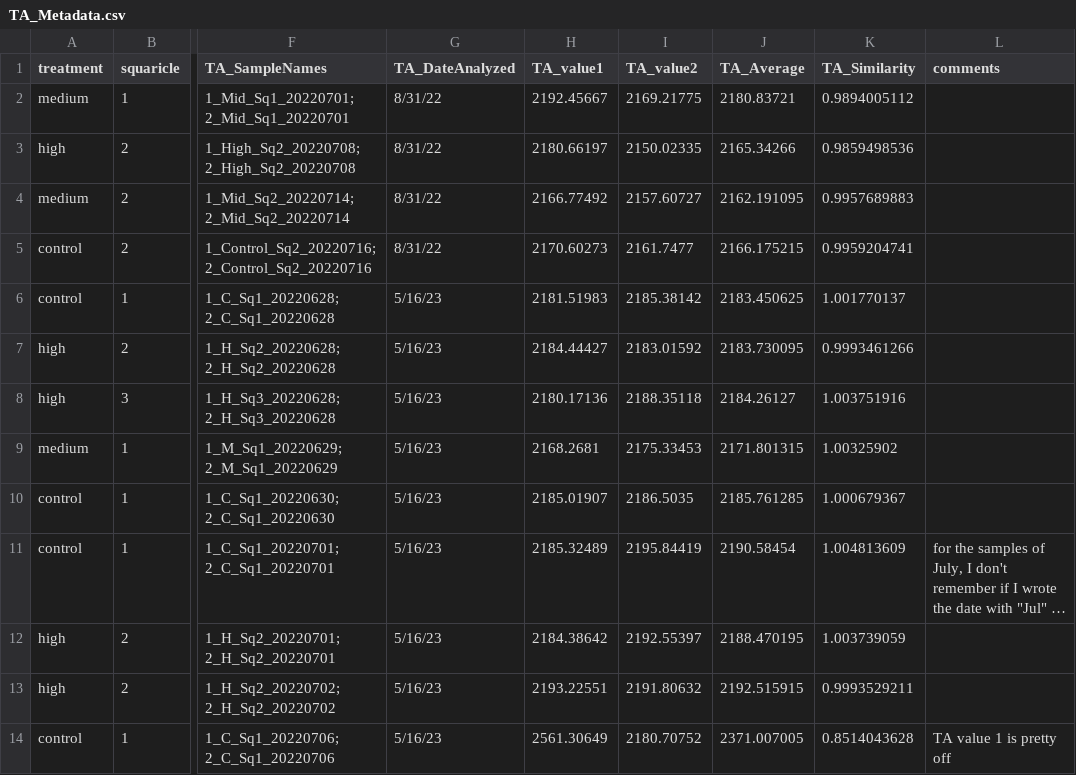
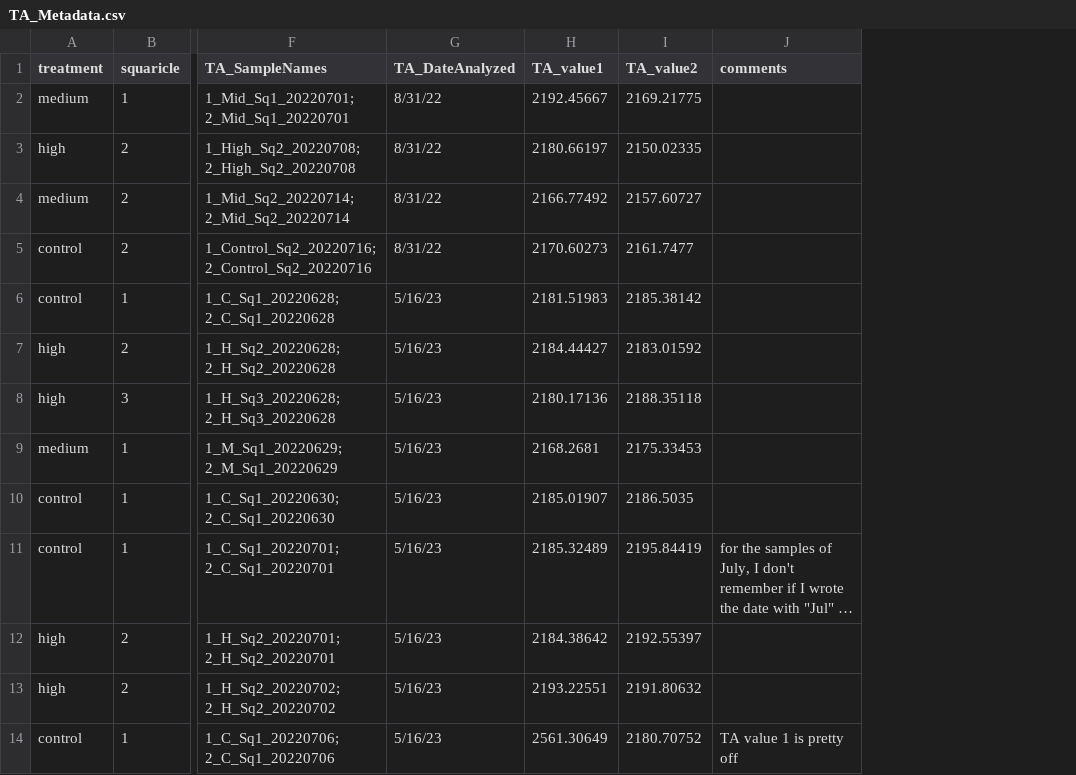
Before and after one commit to fscucchia/Hawaii2022_pH_Temp_Mcap_Pacu, a CSV file: Raw_data/TA/TA_Metadata.csv, drawn as a sheet; only a part is shown, gaps mark what is left out; long unchanged cells end in …; the diff names each change by its address in the sheet, - before the commit and + after, or states it on an @@ line.

Commit message:
updated outlier checks for environmental data

```diff
--- a/Raw_data/TA/TA_Metadata.csv
+++ b/Raw_data/TA/TA_Metadata.csv
-column J (TA_Average), rows 2-14: 2180.83721 | 2165.34266 | 2162.191095 | 2166.175215 | 2183.450625 | 2183.730095 | 2184.26127 | 2171.801315 | 2185.761285 | 2190.58454 | 2188.470195 | 2192.515915 | 2371.007005
-column K (TA_Similarity), rows 2-14: 0.9894005112 | 0.9859498536 | 0.9957689883 | 0.9959204741 | 1.001770137 | 0.9993461266 | 1.003751916 | 1.00325902 | 1.000679367 | 1.004813609 | 1.003739059 | 0.9993529211 | 0.8514043628
```
Also changed, not shown: 2 other files.
